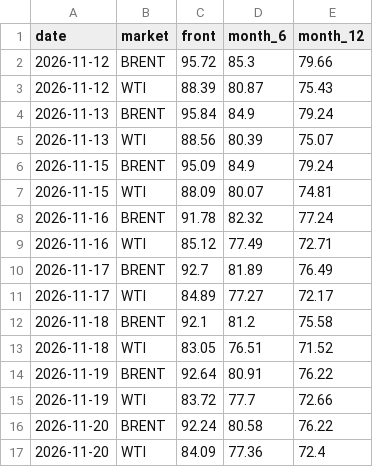
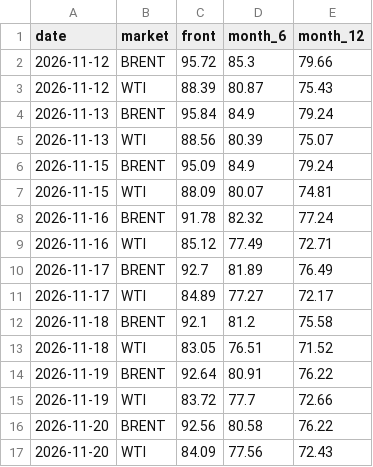
Before and after one commit to lukehamiltn/oil-tracker, a CSV file: news_data/curve.csv, drawn as a sheet.

```diff
--- a/news_data/curve.csv
+++ b/news_data/curve.csv
@@ -15,3 +15,3 @@ date,market,front,month_6,month_12
 2026-11-19,WTI,83.72,77.7,72.66
-2026-11-20,BRENT,92.24,80.58,76.22
-2026-11-20,WTI,84.09,77.36,72.4
+2026-11-20,BRENT,92.56,80.58,76.22
+2026-11-20,WTI,84.09,77.56,72.43
```
Also changed, not shown: news_data/feeds/2026-11.csv, news_data/mc_stories.csv, 1 other file.
